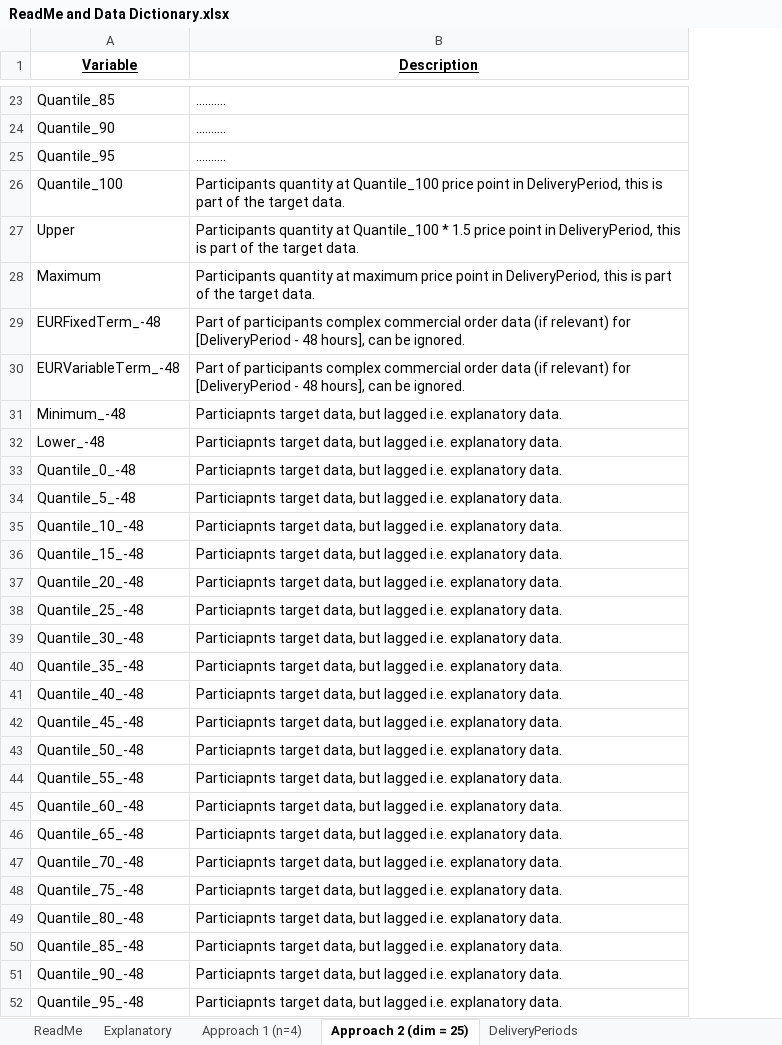
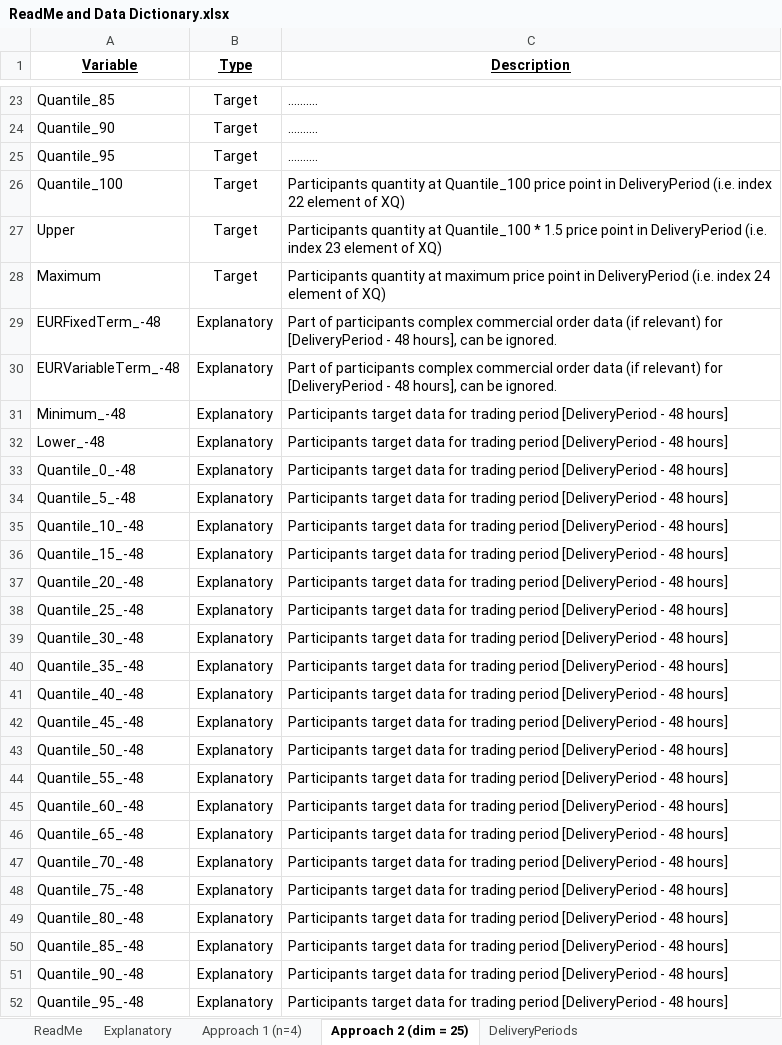
Before and after one commit to josephanthonycollins/Day-Ahead-Electricity-Market-Modelling, an Excel workbook: ReadMe and Data Dictionary.xlsx, sheet Approach 2 (dim = 25), drawn as a sheet; only a part is shown, gaps mark what is left out; values as stored, in another font and other column widths than the file's, no borders; addresses are those after the commit; the diff covers the shown part only; the diff names each change by its address in the sheet, - before the commit and + after, or states it on an @@ line.

Commit message:
ReadMe and Data Dictionary

```diff
--- a/ReadMe and Data Dictionary.xlsx (sheet Approach 2 (dim = 25))
+++ b/ReadMe and Data Dictionary.xlsx (sheet Approach 2 (dim = 25))
+column B (Type), rows 23-52: Target | Target | Target | Target | Target | Target | Explanatory | Explanatory | Explanatory | Explanatory | Explanatory | Explanatory | Explanatory | Explanatory | Explanatory | Explanatory | Explanatory | Explanatory | Explanatory | Explanatory | Explanatory | Explanatory | Explanatory | Explanatory | Explanatory | Explanatory | Explanatory | Explanatory | Explanatory | Explanatory
-C26 (Description): …point in DeliveryPeriod, this is part of the target data.
+C26 (Description): …point in DeliveryPeriod (i.e. index 22 element of ΧQ)
-C27 (Description): …point in DeliveryPeriod, this is part of the target data.
+C27 (Description): …point in DeliveryPeriod (i.e. index 23 element of ΧQ)
-C28 (Description): …point in DeliveryPeriod, this is part of the target data.
+C28 (Description): …point in DeliveryPeriod (i.e. index 24 element of ΧQ)
-C31:C52 (Description): Particiapnts target data, but lagged i.e. explanatory data.
+C31:C52 (Description): Participants target data for trading period [DeliveryPeriod - 48 hours]
```
Also changed, not shown: 56 edited cells elsewhere in this sheet, sheet Approach 1 (n=4), sheet Explanatory, sheet ReadMe.
